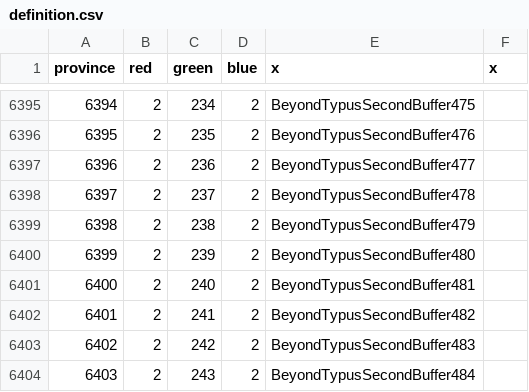
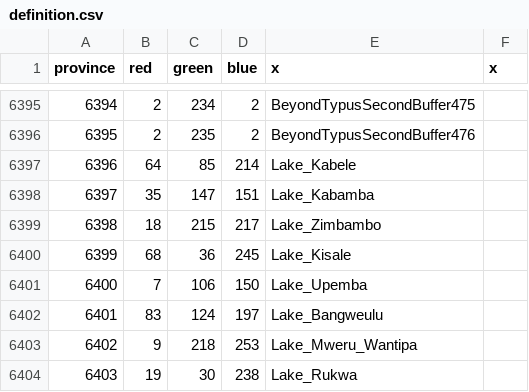
Before and after one commit to letole/Victorum-Universalis, a CSV file: map/definition.csv, drawn as a sheet; only a part is shown, gaps mark what is left out; the diff covers the shown part only.

Commit message:
More African Lakes

```diff
--- a/map/definition.csv
+++ b/map/definition.csv
@@ -6396,9 +6396,9 @@ province;red;green;blue;x;x
 6395;2;235;2;BeyondTypusSecondBuffer476
-6396;2;236;2;BeyondTypusSecondBuffer477
-6397;2;237;2;BeyondTypusSecondBuffer478
-6398;2;238;2;BeyondTypusSecondBuffer479
-6399;2;239;2;BeyondTypusSecondBuffer480
-6400;2;240;2;BeyondTypusSecondBuffer481
-6401;2;241;2;BeyondTypusSecondBuffer482
-6402;2;242;2;BeyondTypusSecondBuffer483
-6403;2;243;2;BeyondTypusSecondBuffer484
+6396;64;85;214;Lake_Kabele
+6397;35;147;151;Lake_Kabamba
+6398;18;215;217;Lake_Zimbambo
+6399;68;36;245;Lake_Kisale
+6400;7;106;150;Lake_Upemba
+6401;83;124;197;Lake_Bangweulu
+6402;9;218;253;Lake_Mweru_Wantipa
+6403;19;30;238;Lake_Rukwa
```
Also changed, not shown: 77 edited cells elsewhere in this file, 31 other files.
